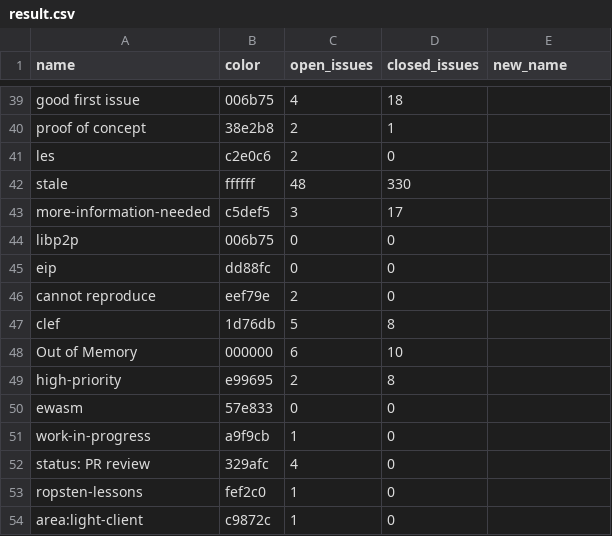
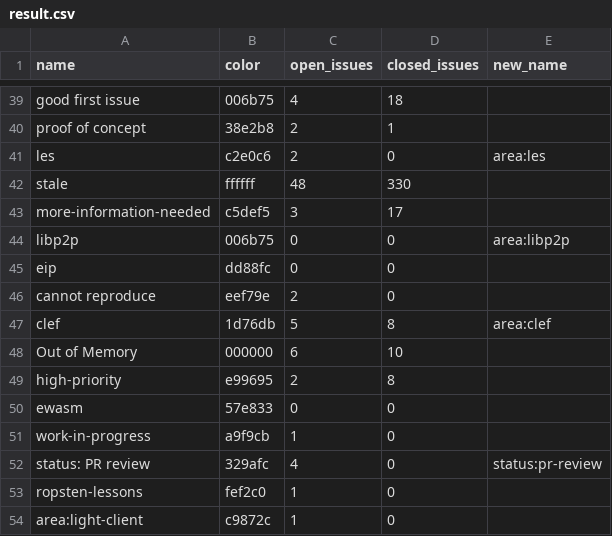
Before and after one commit to adamschmideg/label-cleanup, a CSV file: result.csv, drawn as a sheet; only a part is shown, gaps mark what is left out; the diff covers the shown part only.

```diff
--- a/result.csv
+++ b/result.csv
@@ -40,9 +40,9 @@
 "proof of concept","38e2b8",2,1,""
-"les","c2e0c6",2,0,""
+"les","c2e0c6",2,0,"area:les"
 "stale","ffffff",48,330,""
 "more-information-needed","c5def5",3,17,""
-"libp2p","006b75",0,0,""
+"libp2p","006b75",0,0,"area:libp2p"
 "eip","dd88fc",0,0,""
 "cannot reproduce","eef79e",2,0,""
-"clef","1d76db",5,8,""
+"clef","1d76db",5,8,"area:clef"
 "Out of Memory","000000",6,10,""
@@ -51,3 +51,3 @@
 "work-in-progress","a9f9cb",1,0,""
-"status: PR review","329afc",4,0,""
+"status: PR review","329afc",4,0,"status:pr-review"
 "ropsten-lessons","fef2c0",1,0,""
```
Also changed, not shown: 14 edited cells elsewhere in this file.
